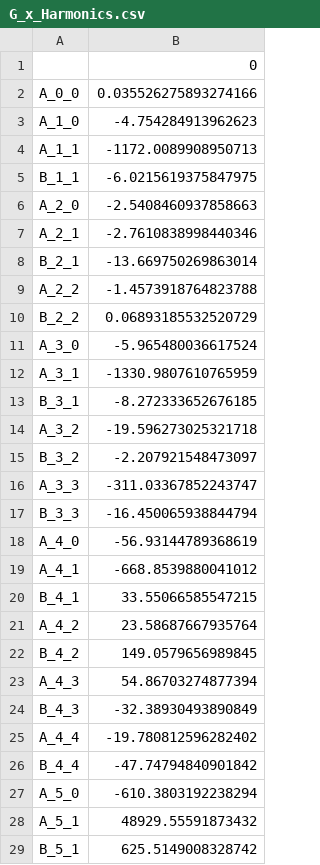
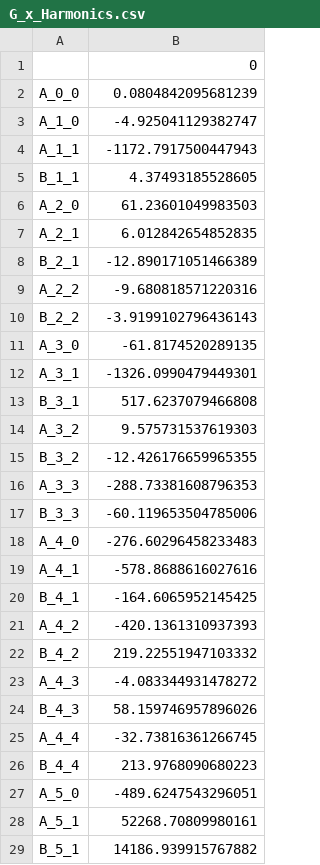
Before and after one commit to Image-X-Institute/mri_distortion_toolkit, a CSV file: examples/_example_data/G_x_Harmonics.csv, drawn as a sheet; only a part is shown; the diff covers the shown part only.

```diff
--- a/examples/_example_data/G_x_Harmonics.csv
+++ b/examples/_example_data/G_x_Harmonics.csv
@@ -1,29 +1,29 @@
 ,0
-A_0_0,0.035526275893274166
-A_1_0,-4.754284913962623
-A_1_1,-1172.0089908950713
-B_1_1,-6.0215619375847975
-A_2_0,-2.5408460937858663
-A_2_1,-2.7610838998440346
-B_2_1,-13.669750269863014
-A_2_2,-1.4573918764823788
-B_2_2,0.06893185532520729
-A_3_0,-5.965480036617524
-A_3_1,-1330.9807610765959
-B_3_1,-8.272333652676185
-A_3_2,-19.596273025321718
-B_3_2,-2.207921548473097
-A_3_3,-311.03367852243747
-B_3_3,-16.450065938844794
-A_4_0,-56.93144789368619
-A_4_1,-668.8539880041012
-B_4_1,33.55066585547215
-A_4_2,23.58687667935764
-B_4_2,149.0579656989845
-A_4_3,54.86703274877394
-B_4_3,-32.38930493890849
-A_4_4,-19.780812596282402
-B_4_4,-47.74794840901842
-A_5_0,-610.3803192238294
-A_5_1,48929.55591873432
-B_5_1,625.5149008328742
+A_0_0,0.0804842095681239
+A_1_0,-4.925041129382747
+A_1_1,-1172.7917500447943
+B_1_1,4.37493185528605
+A_2_0,61.23601049983503
+A_2_1,6.012842654852835
+B_2_1,-12.890171051466389
+A_2_2,-9.680818571220316
+B_2_2,-3.9199102796436143
+A_3_0,-61.8174520289135
+A_3_1,-1326.0990479449301
+B_3_1,517.6237079466808
+A_3_2,9.575731537619303
+B_3_2,-12.426176659965355
+A_3_3,-288.73381608796353
+B_3_3,-60.119653504785006
+A_4_0,-276.60296458233483
+A_4_1,-578.8688616027616
+B_4_1,-164.6065952145425
+A_4_2,-420.1361310937393
+B_4_2,219.22551947103332
+A_4_3,-4.083344931478272
+B_4_3,58.159746957896026
+A_4_4,-32.73816361266745
+B_4_4,213.9768090680223
+A_5_0,-489.6247543296051
+A_5_1,52268.70809980161
+B_5_1,14186.939915767882
```
Also changed, not shown: 53 edited cells elsewhere in this file, examples/_example_data/G_y_Harmonics.csv, examples/_example_data/G_z_Harmonics.csv, 8 other files.
